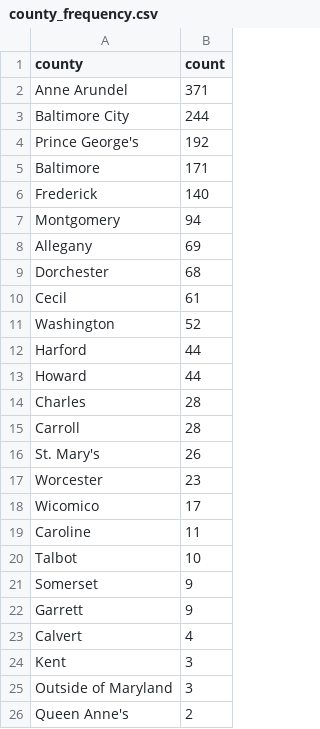
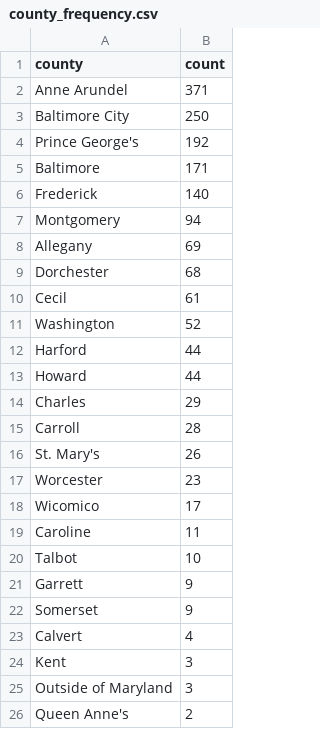
Before and after one commit to anastasiajourno/live_pipeline, a CSV file: exported_data/county_frequency.csv, drawn as a sheet.

```diff
--- a/exported_data/county_frequency.csv
+++ b/exported_data/county_frequency.csv
@@ -2,3 +2,3 @@ county,count
 Anne Arundel,371
-Baltimore City,244
+Baltimore City,250
 Prince George's,192
@@ -13,3 +13,3 @@ Harford,44
 Howard,44
-Charles,28
+Charles,29
 Carroll,28
@@ -20,4 +20,4 @@ Caroline,11
 Talbot,10
+Garrett,9
 Somerset,9
-Garrett,9
 Calvert,4
```
Also changed, not shown: exported_data/all_complaints.csv, exported_data/complaint_type_frequency.csv, 1 other file.
